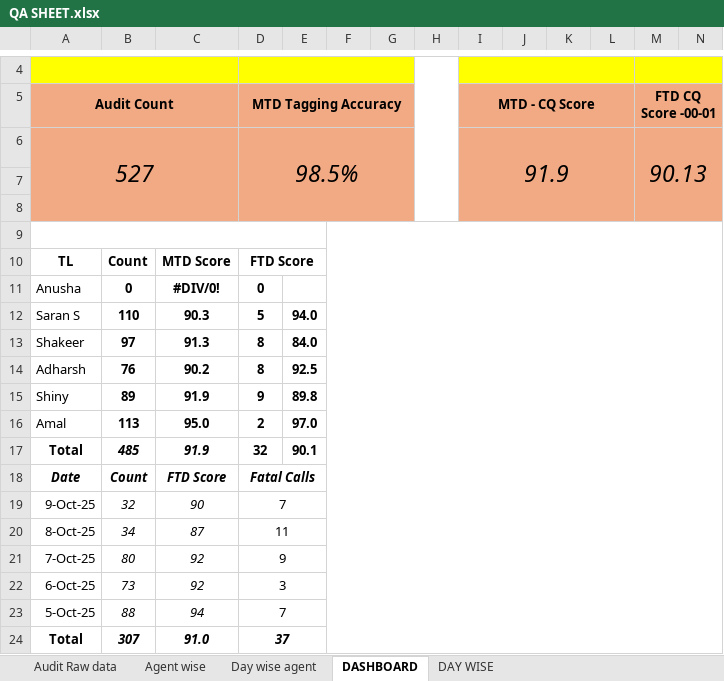
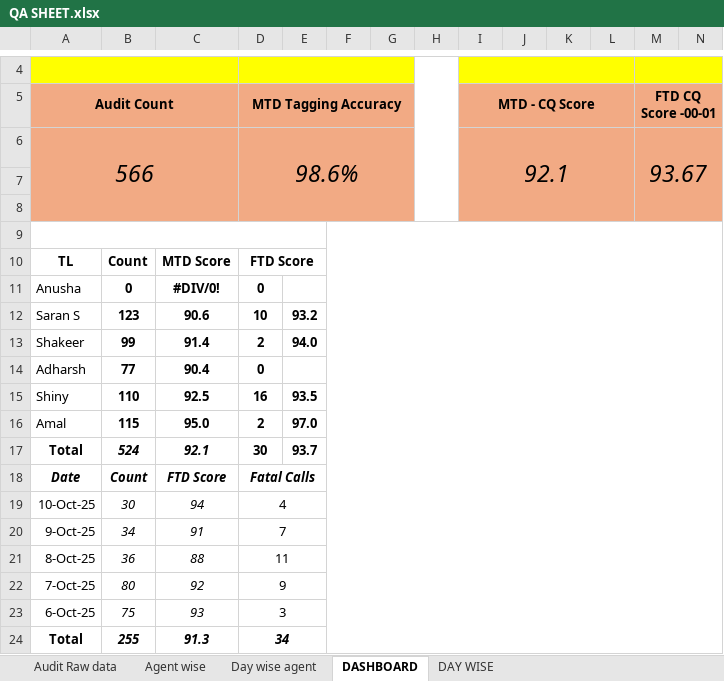
Before and after one commit to jijoshaji1993-hub/CDR-PERFORMANCE-DASHBAORD, an Excel workbook: QA SHEET.xlsx, sheet DASHBOARD, drawn as a sheet; only a part is shown, gaps mark what is left out; values as stored, in another font and other column widths than the file's, no borders; charts and pictures not drawn; removed rows and columns are numbered as before the commit, all else as after; rows hold the shown columns only; the diff names each change by its address in the sheet, - before the commit and + after, or states it on an @@ line.

```diff
--- a/QA SHEET.xlsx (sheet DASHBOARD)
+++ b/QA SHEET.xlsx (sheet DASHBOARD)
-row 6: 527 |  |  | 98.5% |  |  |  |  | 91.9 |  |  |  | 90.13
+row 6: 566 |  |  | 98.6% |  |  |  |  | 92.1 |  |  |  | 93.67
-row 12: Saran S | 110 | 90.3 | 5 | 94.0
-row 13: Shakeer | 97 | 91.3 | 8 | 84.0
-row 14: Adharsh | 76 | 90.2 | 8 | 92.5
-row 15: Shiny | 89 | 91.9 | 9 | 89.8
+row 12: Saran S | 123 | 90.6 | 10 | 93.2
+row 13: Shakeer | 99 | 91.4 | 2 | 94.0
+row 14: Adharsh | 77 | 90.4 | 0
+row 15: Shiny | 110 | 92.5 | 16 | 93.5
-B16: 113
+B16: 115
-row 17: Total | 485 | 91.9 | 32 | 90.1
+row 17: Total | 524 | 92.1 | 30 | 93.7
+row 19: 10-Oct-25 | 30 | 94 | 4
-B20: 32
+B20: 34
-C20: 90
+C20: 91
-B21: 34
+B21: 36
-C21: 87
+C21: 88
-B23: 73
+B23: 75
-C23: 92
+C23: 93
-row 23: 5-Oct-25 | 88 | 94 | 7
-row 24: Total | 307 | 91.0 | 37
+row 24: Total | 255 | 91.3 | 34
```
Also changed, not shown: sheet Audit Raw data, sheet Agent wise, sheet DAY WISE, sheet Day wise agent, formulas that keep their value, hidden cells, charts or pictures, CSAT_Performance_Reports.xlsx, Result.xlsx.
